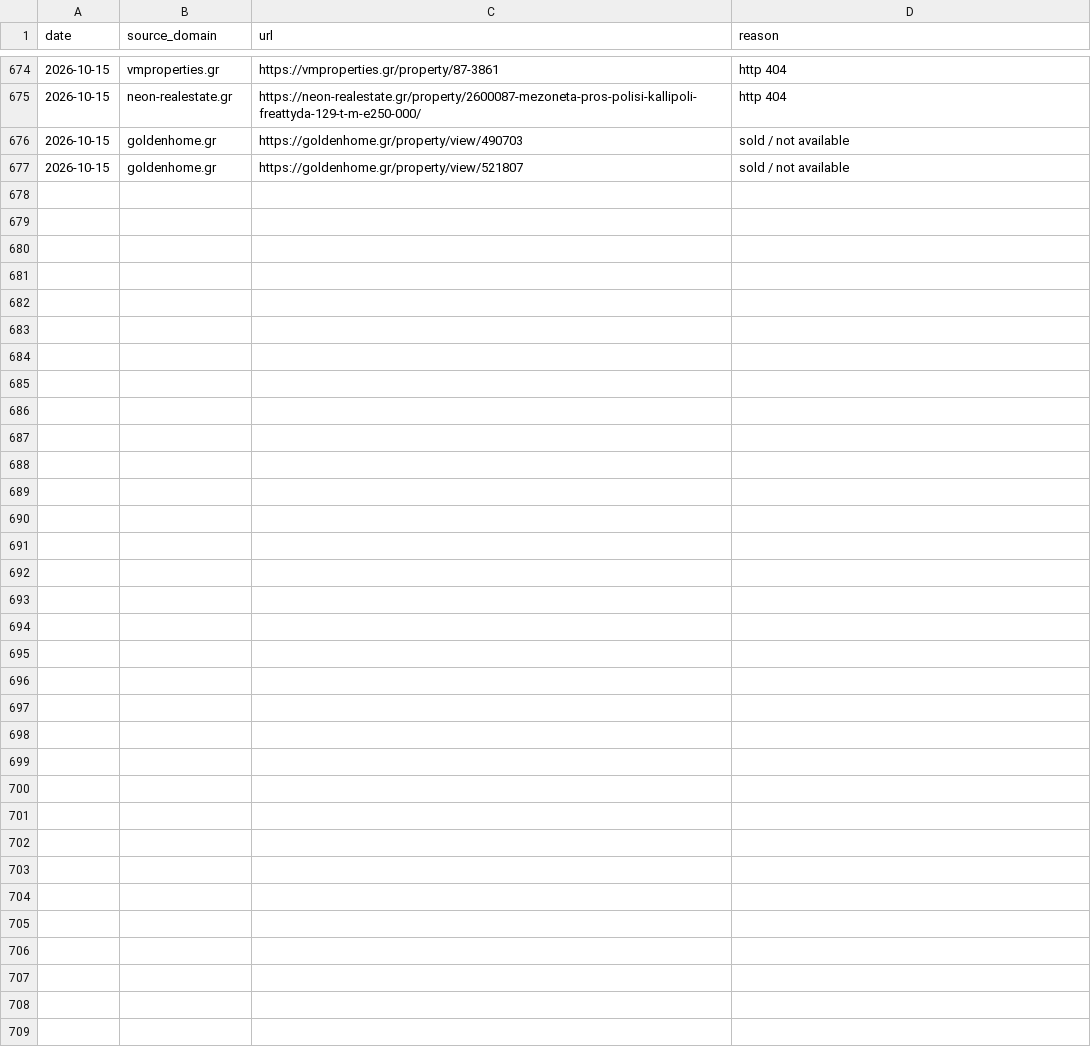
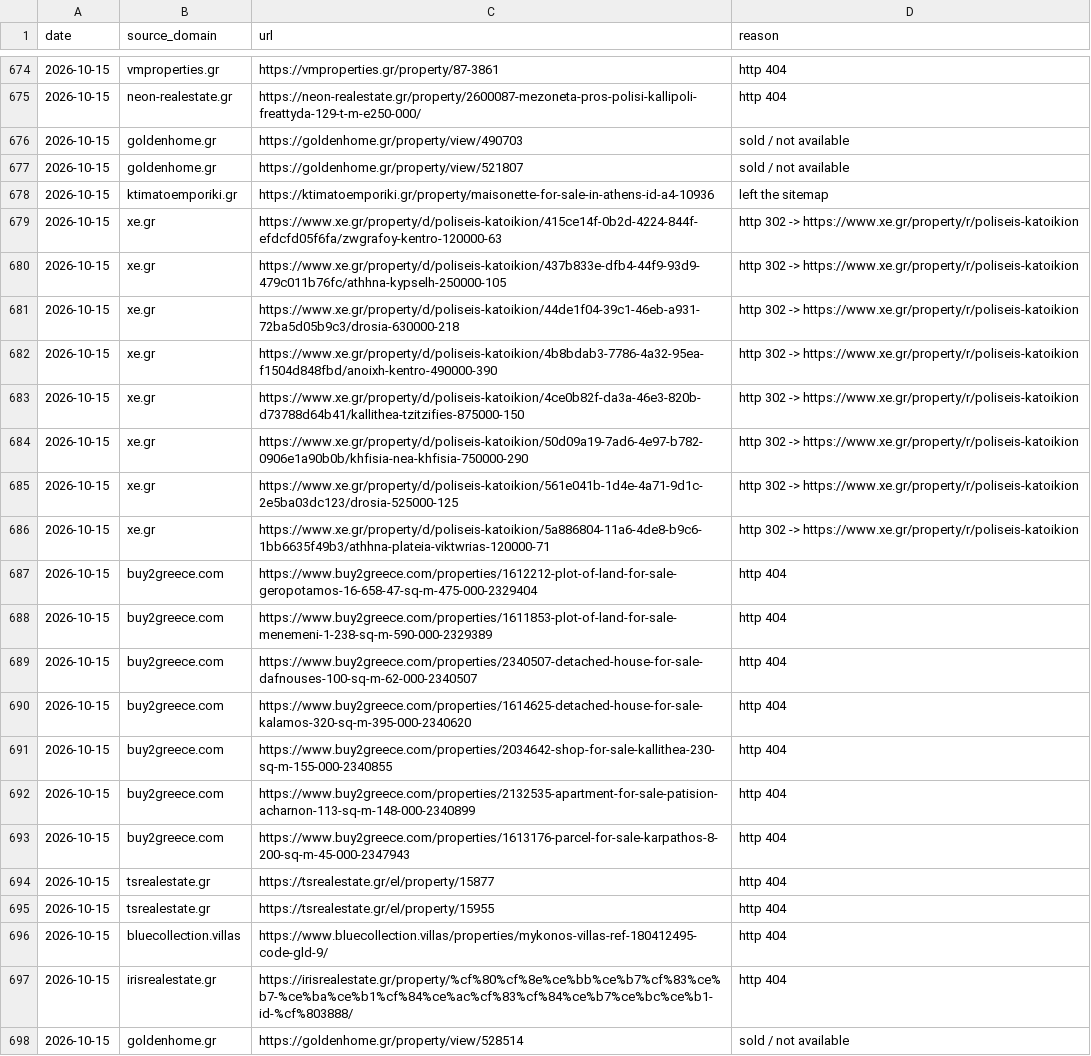
Before and after one commit to jenyshir-eng/Greece-real-estate, a CSV file: cities/athens/data/listings/removed.csv, drawn as a sheet; only a part is shown, gaps mark what is left out.

Commit message:
Update 2026-10-15 17:41 (Athens): 209 new listings

```diff
--- a/cities/athens/data/listings/removed.csv
+++ b/cities/athens/data/listings/removed.csv
@@ -677 +677,22 @@ date,source_domain,url,reason
 2026-10-15,goldenhome.gr,https://goldenhome.gr/property/view/521807,sold / not available
+2026-10-15,ktimatoemporiki.gr,https://ktimatoemporiki.gr/property/maisonette-for-sale-in-athens-id-a4-10936,left the sitemap
+2026-10-15,xe.gr,https://www.xe.gr/property/d/poliseis-katoikion/415ce14f-0b2d-4224-844f-efdcfd05f6fa/zwgrafoy-kentro-120000-63,http 302 -> https://www.xe.gr/property/r/poliseis-katoikion
+2026-10-15,xe.gr,https://www.xe.gr/property/d/poliseis-katoikion/437b833e-dfb4-44f9-93d9-479c011b76fc/athhna-kypselh-250000-105,http 302 -> https://www.xe.gr/property/r/poliseis-katoikion
+2026-10-15,xe.gr,https://www.xe.gr/property/d/poliseis-katoikion/44de1f04-39c1-46eb-a931-72ba5d05b9c3/drosia-630000-218,http 302 -> https://www.xe.gr/property/r/poliseis-katoikion
+2026-10-15,xe.gr,https://www.xe.gr/property/d/poliseis-katoikion/4b8bdab3-7786-4a32-95ea-f1504d848fbd/anoixh-kentro-490000-390,http 302 -> https://www.xe.gr/property/r/poliseis-katoikion
+2026-10-15,xe.gr,https://www.xe.gr/property/d/poliseis-katoikion/4ce0b82f-da3a-46e3-820b-d73788d64b41/kallithea-tzitzifies-875000-150,http 302 -> https://www.xe.gr/property/r/poliseis-katoikion
+2026-10-15,xe.gr,https://www.xe.gr/property/d/poliseis-katoikion/50d09a19-7ad6-4e97-b782-0906e1a90b0b/khfisia-nea-khfisia-750000-290,http 302 -> https://www.xe.gr/property/r/poliseis-katoikion
+2026-10-15,xe.gr,https://www.xe.gr/property/d/poliseis-katoikion/561e041b-1d4e-4a71-9d1c-2e5ba03dc123/drosia-525000-125,http 302 -> https://www.xe.gr/property/r/poliseis-katoikion
+2026-10-15,xe.gr,https://www.xe.gr/property/d/poliseis-katoikion/5a886804-11a6-4de8-b9c6-1bb6635f49b3/athhna-plateia-viktwrias-120000-71,http 302 -> https://www.xe.gr/property/r/poliseis-katoikion
+2026-10-15,buy2greece.com,https://www.buy2greece.com/properties/1612212-plot-of-land-for-sale-geropotamos-16-658-47-sq-m-475-000-2329404,http 404
+2026-10-15,buy2greece.com,https://www.buy2greece.com/properties/1611853-plot-of-land-for-sale-menemeni-1-238-sq-m-590-000-2329389,http 404
+2026-10-15,buy2greece.com,https://www.buy2greece.com/properties/2340507-detached-house-for-sale-dafnouses-100-sq-m-62-000-2340507,http 404
+2026-10-15,buy2greece.com,https://www.buy2greece.com/properties/1614625-detached-house-for-sale-kalamos-320-sq-m-395-000-2340620,http 404
+2026-10-15,buy2greece.com,https://www.buy2greece.com/properties/2034642-shop-for-sale-kallithea-230-sq-m-155-000-2340855,http 404
+2026-10-15,buy2greece.com,https://www.buy2greece.com/properties/2132535-apartment-for-sale-patision-acharnon-113-sq-m-148-000-2340899,http 404
+2026-10-15,buy2greece.com,https://www.buy2greece.com/properties/1613176-parcel-for-sale-karpathos-8-200-sq-m-45-000-2347943,http 404
+2026-10-15,tsrealestate.gr,https://tsrealestate.gr/el/property/15877,http 404
+2026-10-15,tsrealestate.gr,https://tsrealestate.gr/el/property/15955,http 404
+2026-10-15,bluecollection.villas,https://www.bluecollection.villas/properties/mykonos-villas-ref-180412495-code-gld-9/,http 404
+2026-10-15,irisrealestate.gr,https://irisrealestate.gr/property/%cf%80%cf%8e%ce%bb%ce%b7%cf%83%ce%b7-%ce%ba%ce%b1%cf%84%ce%ac%cf%83%cf%84%ce%b7%ce%bc%ce%b1-id-%cf%803888/,http 404
+2026-10-15,goldenhome.gr,https://goldenhome.gr/property/view/528514,sold / not available
```
Also changed, not shown: cities/athens/data/listings/collect_report.csv, cities/athens/data/listings/district_hints.csv, 12 other files.
